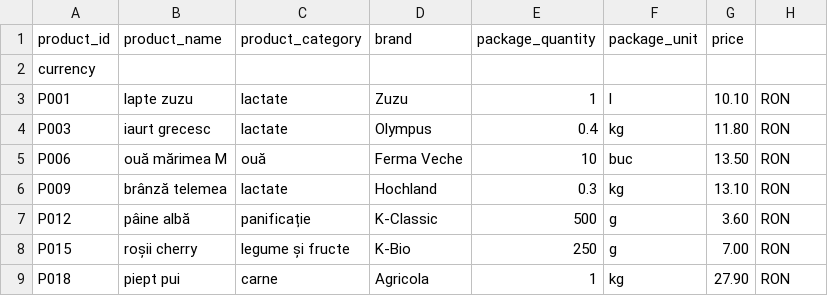
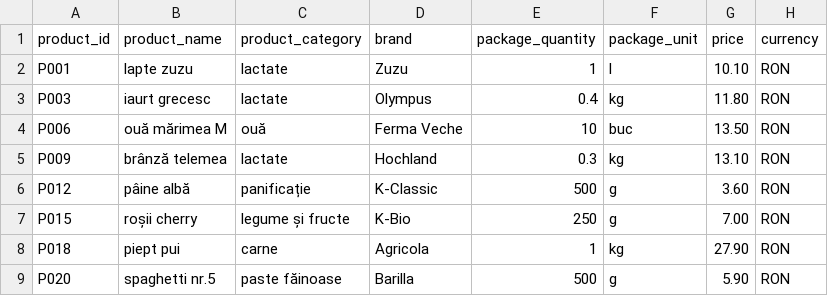
Before and after one commit to AdiRomanov/PriceComparator, a CSV file: src/main/resources/data/csv/kaufland_2025-05-01.csv, drawn as a sheet; only a part is shown; the shorter side is filled out with more unchanged rows.

Commit message:
Fixed csv file name, Added:Product and Discount models, Createad and Tested CSV Loaders for Products and Discounts

```diff
--- a/src/main/resources/data/csv/kaufland_2025-05-01.csv
+++ b/src/main/resources/data/csv/kaufland_2025-05-01.csv
@@ -1,3 +1,2 @@
-product_id;product_name;product_category;brand;package_quantity;package_unit;price;
- currency
+product_id;product_name;product_category;brand;package_quantity;package_unit;price;currency
 P001;lapte zuzu;lactate;Zuzu;1;l;10.10;RON
```
Also changed, not shown: src/main/resources/data/csv/kaufland_2025-05-08.csv, src/main/resources/data/csv/kaufland_discounts_2025-05-01.csv, 18 other files.
